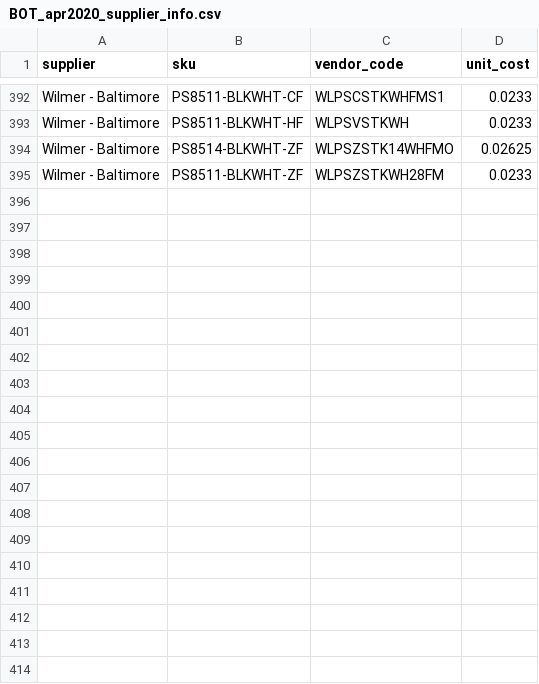
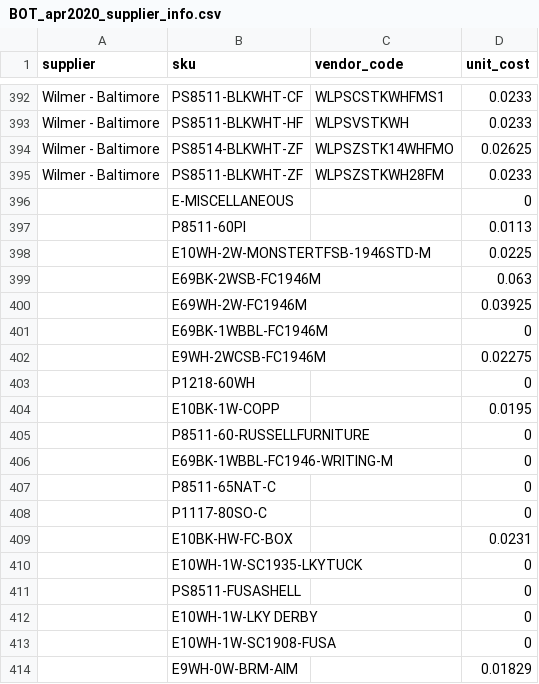
Before and after one commit to ideaguy3d/rsmint-tools, a CSV file: app/csv/@required_csv/BOT_apr2020_supplier_info.csv, drawn as a sheet; only a part is shown, gaps mark what is left out; the diff covers the shown part only.

Commit message:
added the new costs and suppliers

```diff
--- a/app/csv/@required_csv/BOT_apr2020_supplier_info.csv
+++ b/app/csv/@required_csv/BOT_apr2020_supplier_info.csv
@@ -395,0 +396,19 @@ Wilmer - Baltimore,PS8511-BLKWHT-ZF,WLPSZSTKWH28FM,0.0233
+,E-MISCELLANEOUS,,0,
+,P8511-60PI,,0.0113,
+,E10WH-2W-MONSTERTFSB-1946STD-M,,0.0225,
+,E69BK-2WSB-FC1946M,,0.063,
+,E69WH-2W-FC1946M,,0.03925,
+,E69BK-1WBBL-FC1946M,,0,
+,E9WH-2WCSB-FC1946M,,0.02275,
+,P1218-60WH,,0,
+,E10BK-1W-COPP,,0.0195,
+,P8511-60-RUSSELLFURNITURE,,0,
+,E69BK-1WBBL-FC1946-WRITING-M,,0,
+,P8511-65NAT-C,,0,
+,P1117-80SO-C,,0,
+,E10BK-HW-FC-BOX,,0.0231,
+,E10WH-1W-SC1935-LKYTUCK,,0,
+,PS8511-FUSASHELL,,0,
+,E10WH-1W-LKY DERBY,,0,
+,E10WH-1W-SC1908-FUSA,,0,
+,E9WH-0W-BRM-AIM,,0.01829,
```
Also changed, not shown: 50 added rows elsewhere in this file, app/csv/@required_csv/allocadence-suppliers.csv, app/csv/@required_csv/quickbooks-vendors.csv.
